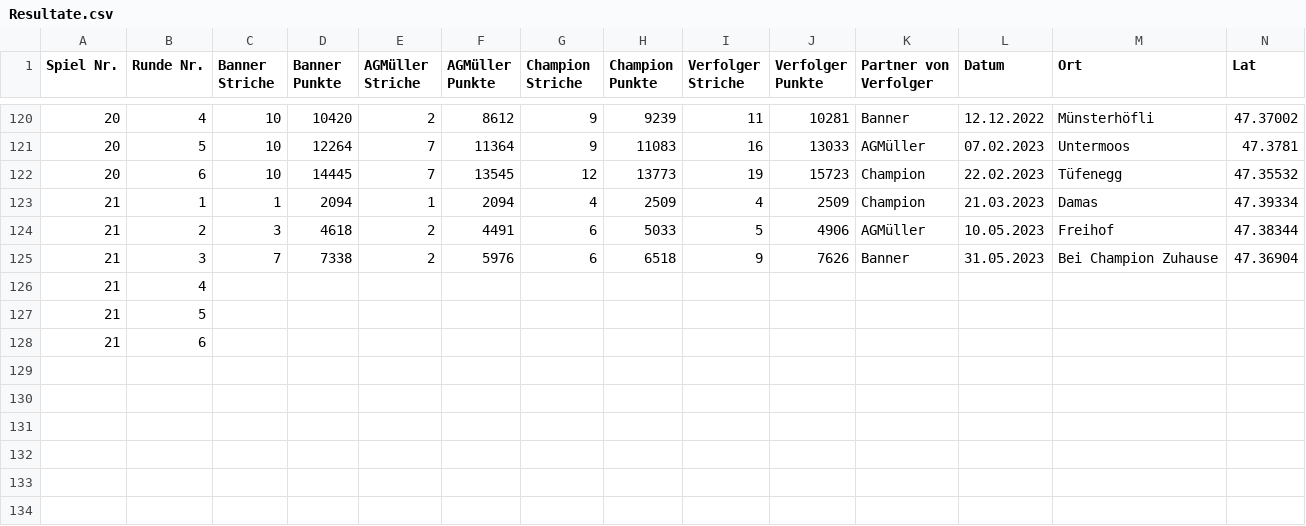
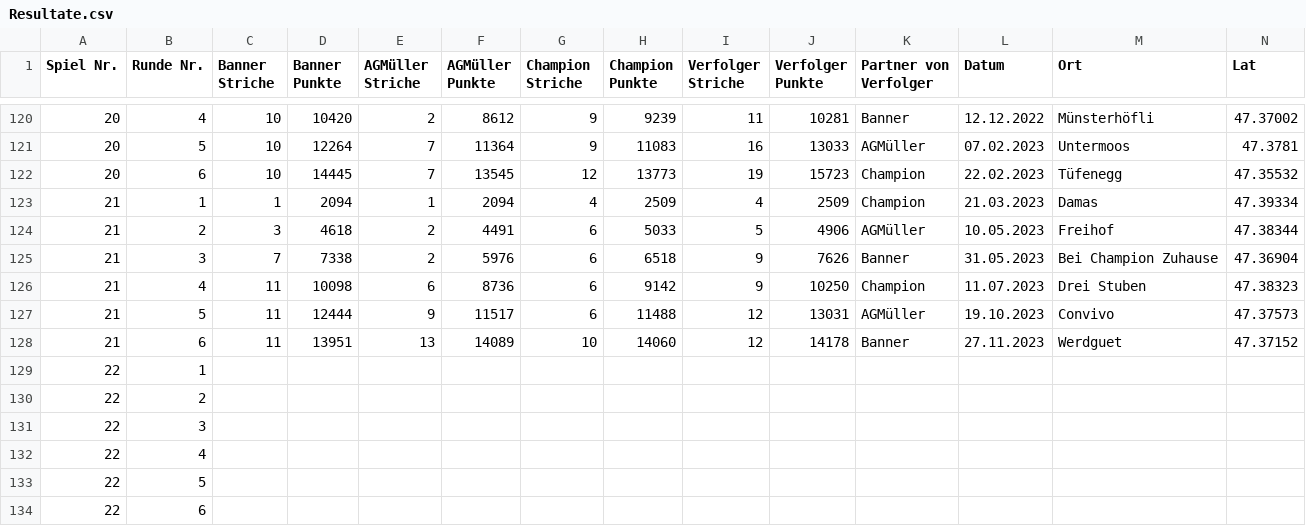
Before and after one commit to CaptainInler/chnellejasser, a CSV file: Resultate.csv, drawn as a sheet; only a part is shown, gaps mark what is left out; removed rows and columns are numbered as before the commit, all else as after; rows hold the shown columns only; the diff names each change by its address in the sheet, - before the commit and + after, or states it on an @@ line.

Commit message:
Update Resultate.csv

```diff
--- a/Resultate.csv
+++ b/Resultate.csv
-row 126: 21 | 4
-row 127: 21 | 5
-row 128: 21 | 6
+row 126: 21 | 4 | 11 | 10098 | 6 | 8736 | 6 | 9142 | 9 | 10250 | Champion | 11.07.2023 | Drei Stuben | 47.38323
+row 127: 21 | 5 | 11 | 12444 | 9 | 11517 | 6 | 11488 | 12 | 13031 | AGMüller | 19.10.2023 | Convivo | 47.37573
+row 128: 21 | 6 | 11 | 13951 | 13 | 14089 | 10 | 14060 | 12 | 14178 | Banner | 27.11.2023 | Werdguet | 47.37152
+row 129: 22 | 1
+row 130: 22 | 2
+row 131: 22 | 3
+row 132: 22 | 4
+row 133: 22 | 5
+row 134: 22 | 6
```
